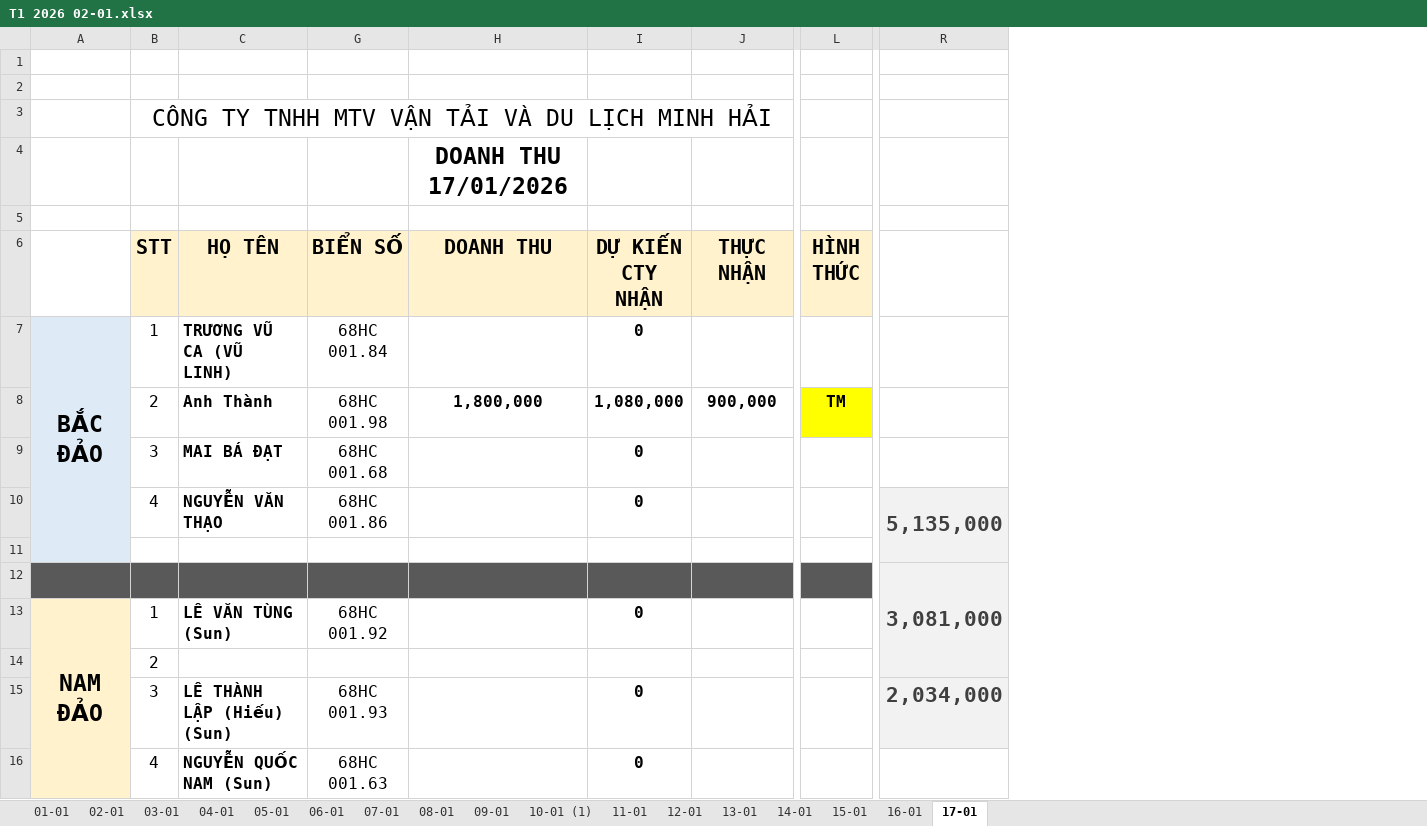
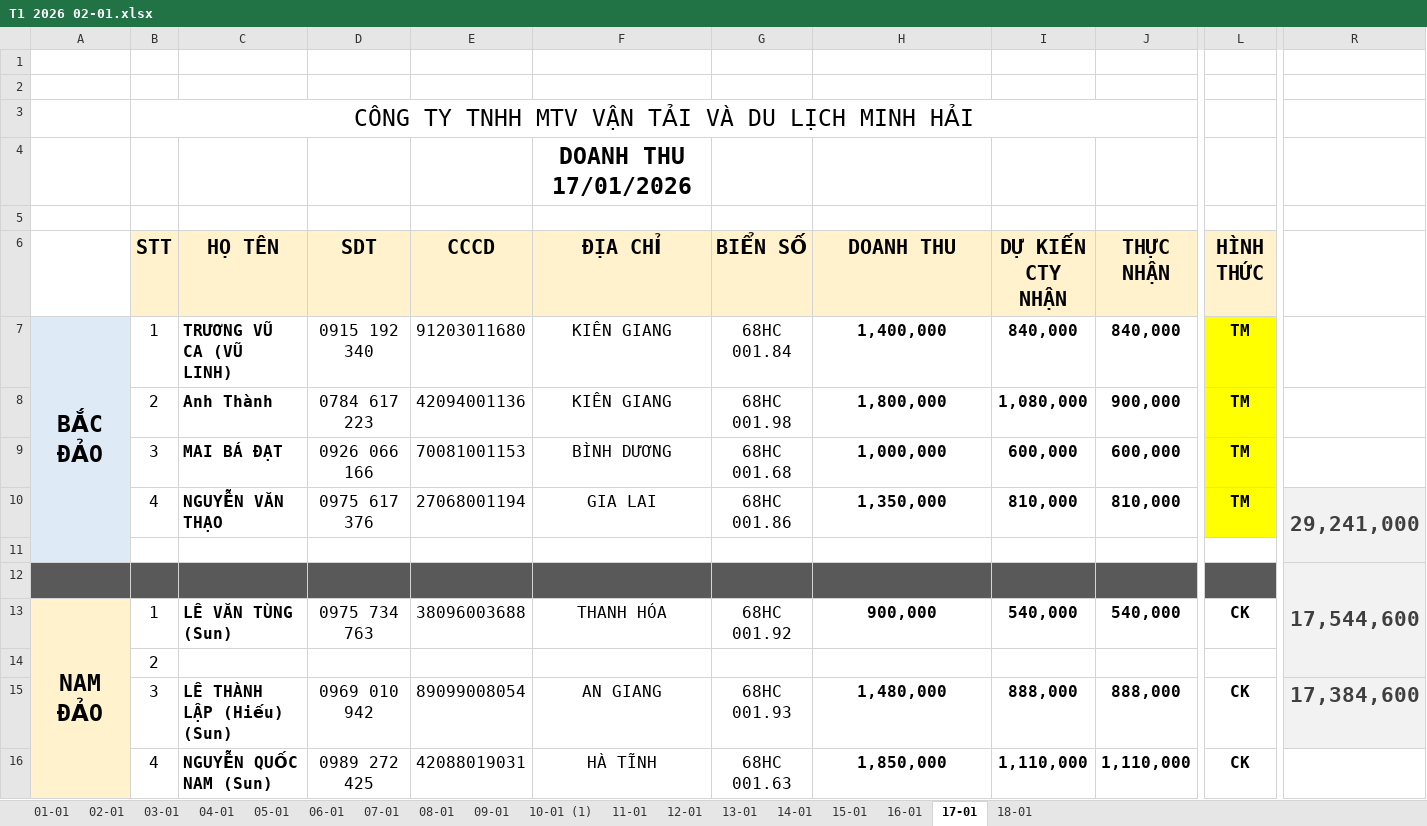
Before and after one commit to Kajumisu123/MinhHaiDriver2, an Excel workbook: Theo dõi/T1 2026 02-01.xlsx, sheet 17-01, drawn as a sheet; only a part is shown, gaps mark what is left out; values as stored, in another font and other column widths than the file's, no borders; removed rows and columns are numbered as before the commit, all else as after; the diff covers the shown part only; the diff names each change by its address in the sheet, - before the commit and + after, or states it on an @@ line.

```diff
--- a/Theo dõi/T1 2026 02-01.xlsx (sheet 17-01)
+++ b/Theo dõi/T1 2026 02-01.xlsx (sheet 17-01)
+sheet tab: 18-01
@@ column D (SDT) unhidden, rows 7-16: 0915 192 340 | 0784 617 223 | 0926 066 166 | 0975 617 376 |  |  | 0975 734 763 |  | 0969 010 942 | 0989 272 425 @@
@@ column E (CCCD) unhidden, rows 7-16: 91203011680 | 42094001136 | 70081001153 | 27068001194 |  |  | 38096003688 |  | 89099008054 | 42088019031 @@
@@ column F (ĐỊA CHỈ) unhidden, row 4: DOANH THU 17/01/2026; rows 7-16: KIÊN GIANG | KIÊN GIANG | BÌNH DƯƠNG | GIA LAI |  |  | THANH HÓA |  | AN GIANG | HÀ TĨNH @@
-column R, rows 10-15: 5,135,000 |  | 3,081,000 |  |  | 2,034,000
+column R, rows 10-15: 29,241,000 |  | 17,544,600 |  |  | 17,384,600
-H4 (DOANH THU): DOANH THU 17/01/2026
+H4 (DOANH THU): (empty)
-H7 (DOANH THU): (empty)
+H7 (DOANH THU): 1,400,000
-I7 (DỰ KIẾN CTY NHẬN): 0
+I7 (DỰ KIẾN CTY NHẬN): 840,000
-J7 (THỰC NHẬN): (empty)
+J7 (THỰC NHẬN): 840,000
-L7 (HÌNH THỨC): (empty)
+L7 (HÌNH THỨC): TM
-L7 fill: none
+L7 fill: #FFFF00
-H9 (DOANH THU): (empty)
+H9 (DOANH THU): 1,000,000
-I9 (DỰ KIẾN CTY NHẬN): 0
+I9 (DỰ KIẾN CTY NHẬN): 600,000
-J9 (THỰC NHẬN): (empty)
+J9 (THỰC NHẬN): 600,000
-L9:L10 (HÌNH THỨC): (empty)
+L9:L10 (HÌNH THỨC): TM
-L9:L10 fill: none
+L9:L10 fill: #FFFF00
-H10 (DOANH THU): (empty)
+H10 (DOANH THU): 1,350,000
-I10 (DỰ KIẾN CTY NHẬN): 0
+I10 (DỰ KIẾN CTY NHẬN): 810,000
-J10 (THỰC NHẬN): (empty)
+J10 (THỰC NHẬN): 810,000
-H13 (DOANH THU): (empty)
+H13 (DOANH THU): 900,000
-I13 (DỰ KIẾN CTY NHẬN): 0
+I13 (DỰ KIẾN CTY NHẬN): 540,000
-J13 (THỰC NHẬN): (empty)
+J13 (THỰC NHẬN): 540,000
-L13 (HÌNH THỨC): (empty)
+L13 (HÌNH THỨC): CK
-H15 (DOANH THU): (empty)
+H15 (DOANH THU): 1,480,000
-I15 (DỰ KIẾN CTY NHẬN): 0
+I15 (DỰ KIẾN CTY NHẬN): 888,000
-J15 (THỰC NHẬN): (empty)
+J15 (THỰC NHẬN): 888,000
-L15:L16 (HÌNH THỨC): (empty)
+L15:L16 (HÌNH THỨC): CK
-H16 (DOANH THU): (empty)
+H16 (DOANH THU): 1,850,000
-I16 (DỰ KIẾN CTY NHẬN): 0
+I16 (DỰ KIẾN CTY NHẬN): 1,110,000
-J16 (THỰC NHẬN): (empty)
+J16 (THỰC NHẬN): 1,110,000
```
Also changed, not shown: 35 edited cells and cell formats elsewhere in this sheet, formulas that keep their value, Chấm công/Chấm công tổng hợp/bảng chấm công 01 đến 15 tháng 01 năm 2026.xlsx, Quản lý thu chi/Thu chi tháng 1.xlsx, 2 other files.
